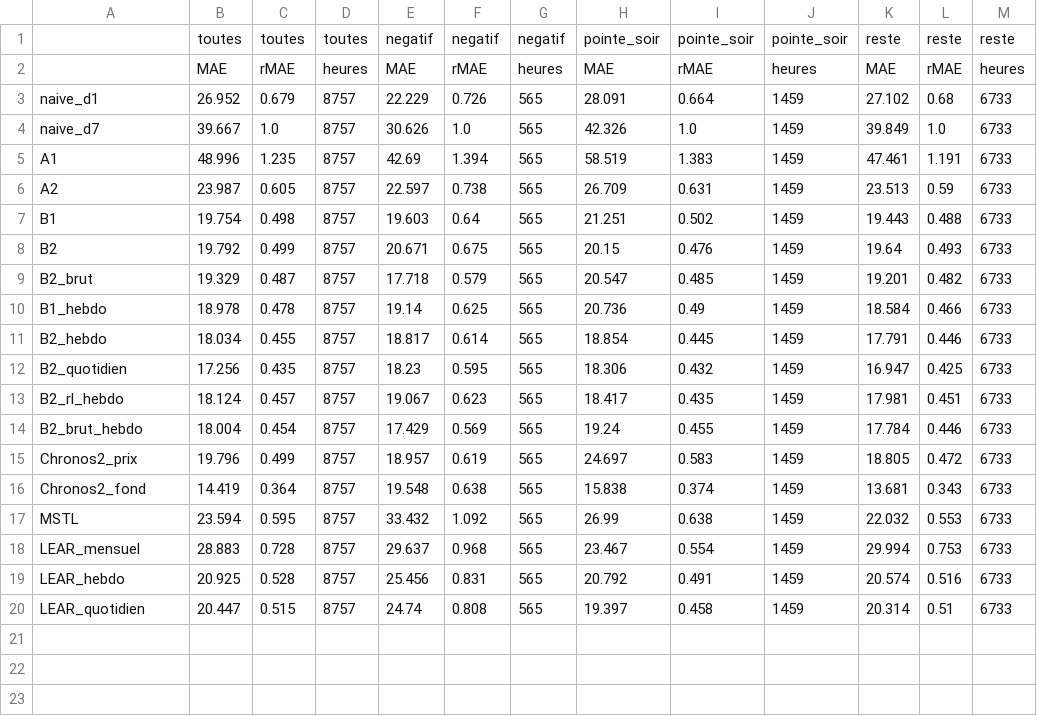
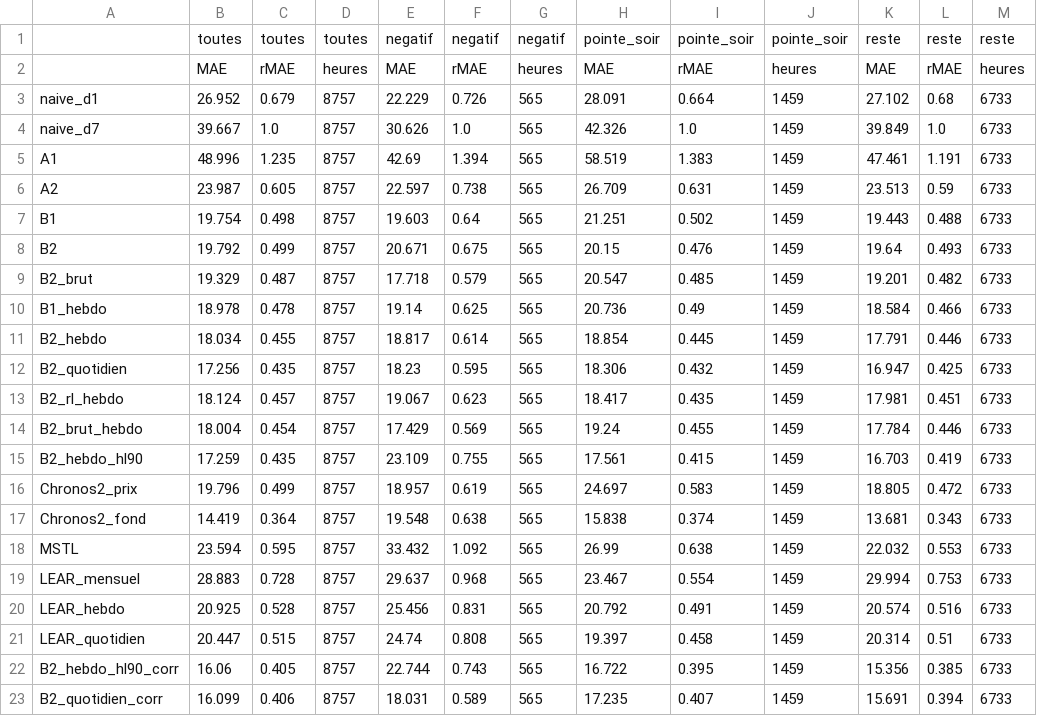
Before and after one commit to Odavdav/spot-prices-prediction, a CSV file: results/metrics_test.csv, drawn as a sheet; the diff names each change by its address in the sheet, - before the commit and + after, or states it on an @@ line.

```diff
--- a/results/metrics_test.csv
+++ b/results/metrics_test.csv
+row 15: B2_hebdo_hl90 | 17.259 | 0.435 | 8757 | 23.109 | 0.755 | 565 | 17.561 | 0.415 | 1459 | 16.703 | 0.419 | 6733
+row 22: B2_hebdo_hl90_corr | 16.06 | 0.405 | 8757 | 22.744 | 0.743 | 565 | 16.722 | 0.395 | 1459 | 15.356 | 0.385 | 6733
+row 23: B2_quotidien_corr | 16.099 | 0.406 | 8757 | 18.031 | 0.589 | 565 | 17.235 | 0.407 | 1459 | 15.691 | 0.394 | 6733
```
Also changed, not shown: results/diebold_mariano_test.csv, results/diebold_mariano_validation.csv, 4 other files.
